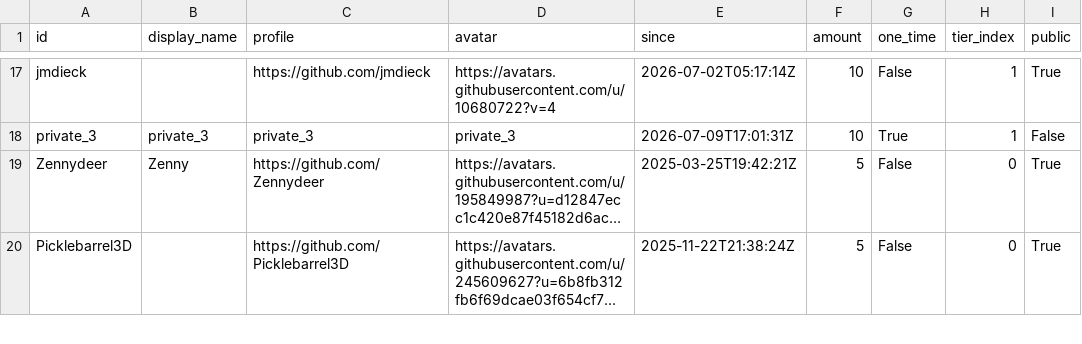
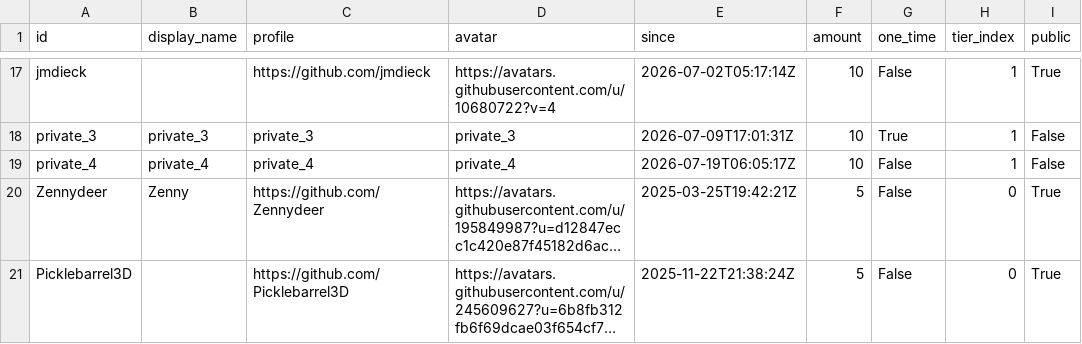
Before and after one commit to ucupumar/ucupaint-wiki, a CSV file: data/sponsors.csv, drawn as a sheet; only a part is shown, gaps mark what is left out; long unchanged cells end in …; the diff names each change by its address in the sheet, - before the commit and + after, or states it on an @@ line.

```diff
--- a/data/sponsors.csv
+++ b/data/sponsors.csv
+row 19: private_4 | private_4 | private_4 | private_4 | 2026-07-19T06:05:17Z | 10 | False | 1 | False
```
Also changed, not shown: 1 other file.
